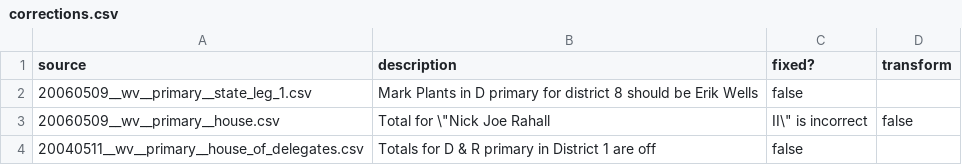
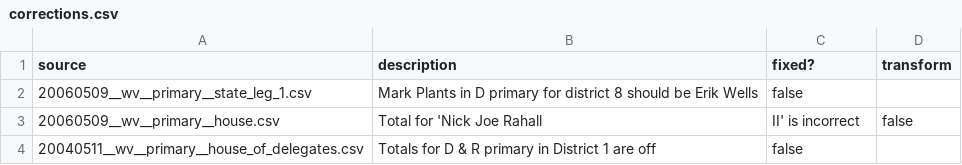
Before and after one commit to openelections/openelections-core, a CSV file: openelex/us/wv/corrections.csv, drawn as a sheet.

Commit message:
fixed quoting

```diff
--- a/openelex/us/wv/corrections.csv
+++ b/openelex/us/wv/corrections.csv
@@ -2,3 +2,3 @@ source,description,fixed?,transform
 20060509__wv__primary__state_leg_1.csv,Mark Plants in D primary for district 8 should be Erik Wells,false,
-20060509__wv__primary__house.csv,Total for \"Nick Joe Rahall, II\" is incorrect,false,
+20060509__wv__primary__house.csv,Total for 'Nick Joe Rahall, II' is incorrect,false,
 20040511__wv__primary__house_of_delegates.csv,Totals for D & R primary in District 1 are off,false,
```
